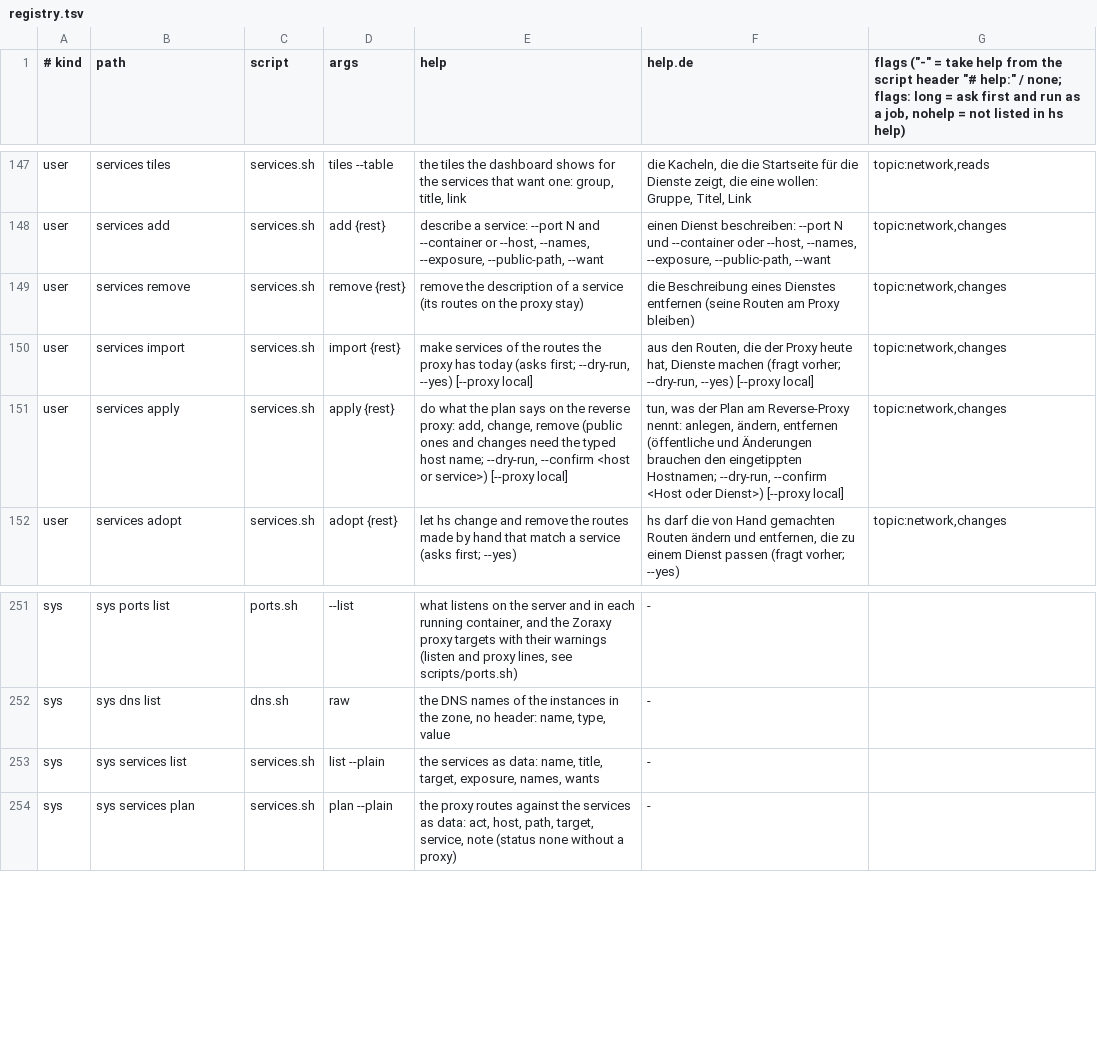
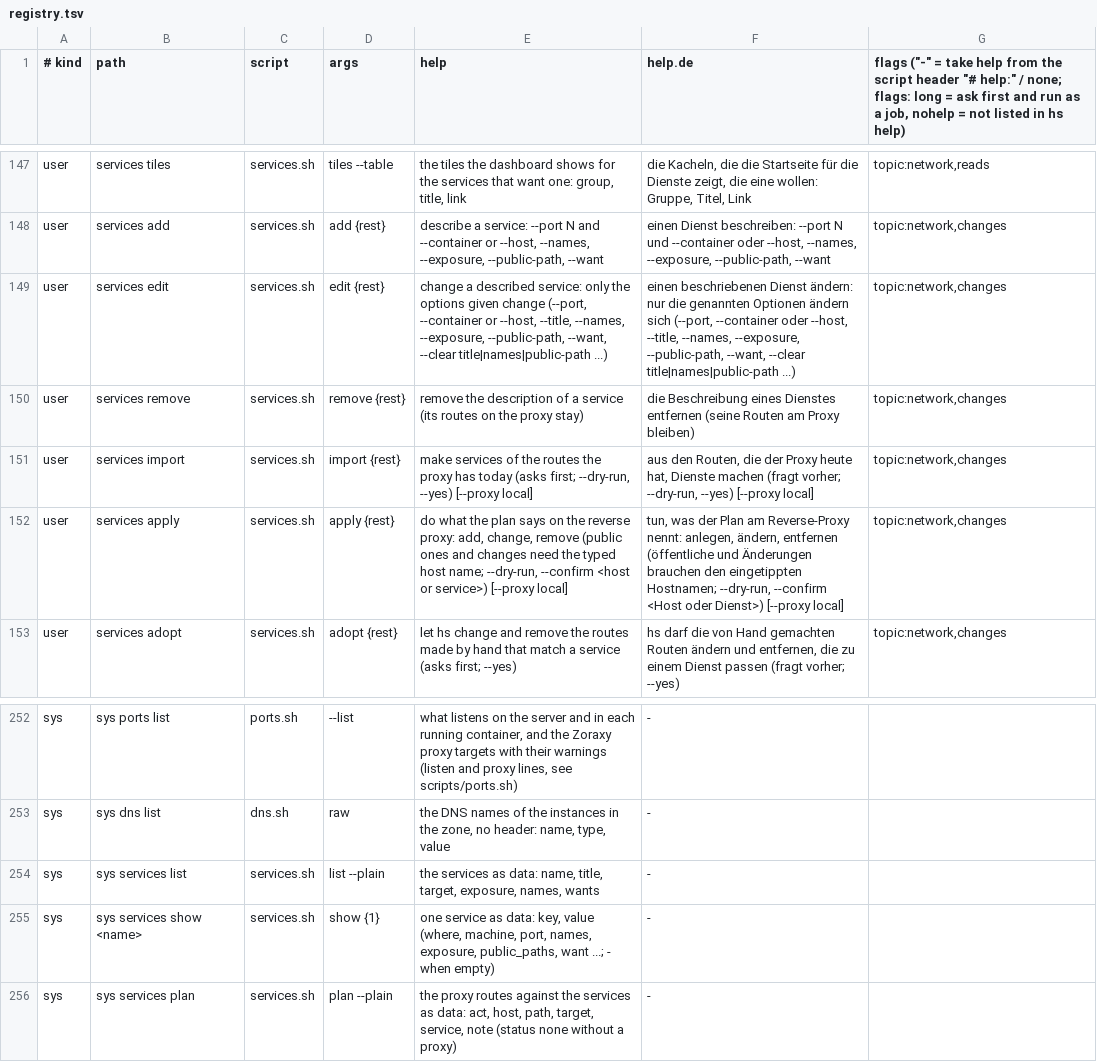
Before and after one commit to hobnix/server, a TSV file: scripts/lib/registry.tsv, drawn as a sheet; only a part is shown, gaps mark what is left out; the diff names each change by its address in the sheet, - before the commit and + after, or states it on an @@ line.

Commit message:
Services: change a described service
New verb edit (hs services edit, hs sys routes plan|start edit) merges the
given options into the service file; show gives the form its values.
The Services table gets a pencil that opens the Describe form for that
service. Only the description is written, Apply makes the route, and
going to public-ok needs the typed service name like add.

```diff
--- a/scripts/lib/registry.tsv
+++ b/scripts/lib/registry.tsv
+row 149: user | services edit | services.sh | edit {rest} | change a described service: only the options given change (--port, --container or --host, --title, --names, --exposure, --public-path, --want, --clear title|names|public-path ...) | einen beschriebenen Dienst ändern: nur die genannten Optionen ändern sich (--port, --container oder --host, --title, --names, --exposure, --public-path, --want, --clear title|names|public-path ...) | topic:network,changes
+row 255: sys | sys services show <name> | services.sh | show {1} | one service as data: key, value (where, machine, port, names, exposure, public_paths, want ...; - when empty) | -
```
Also changed, not shown: scripts/lib/i18n/de.tsv, 9 other files.
